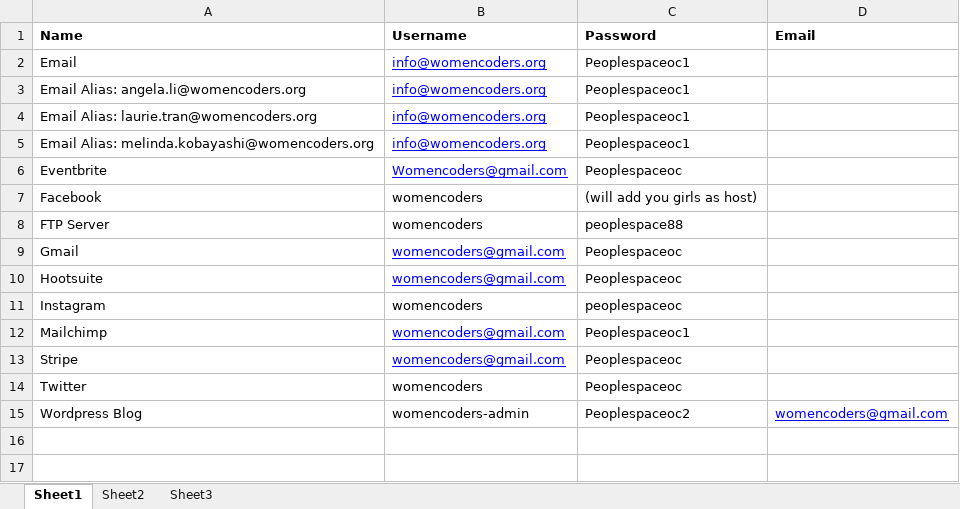
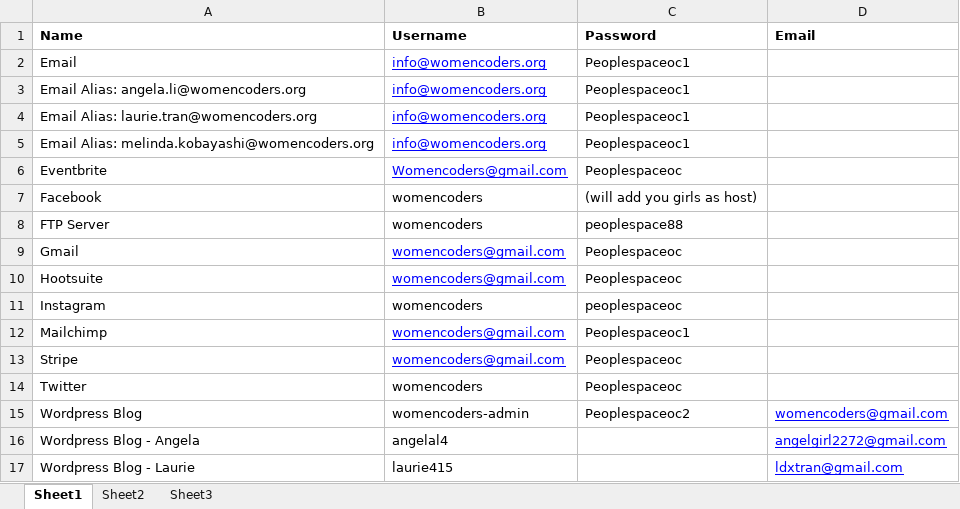
Before and after one commit to mjkobaya/Women-Coders, an Excel workbook: Documents/Usernamepasswords.xlsx, sheet Sheet1, drawn as a sheet; values as stored, in another font and other column widths than the file's, no borders; the diff names each change by its address in the sheet, - before the commit and + after, or states it on an @@ line.

Commit message:
updated password for wordpress

```diff
--- a/Documents/Usernamepasswords.xlsx (sheet Sheet1)
+++ b/Documents/Usernamepasswords.xlsx (sheet Sheet1)
+row 16: Wordpress Blog - Angela | angelal4 |  | angelgirl2272@gmail.com
+row 17: Wordpress Blog - Laurie | laurie415 |  | ldxtran@gmail.com
```
